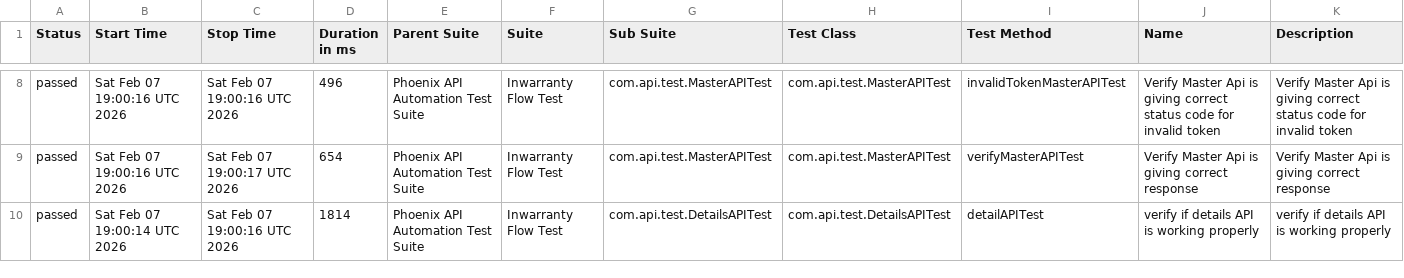
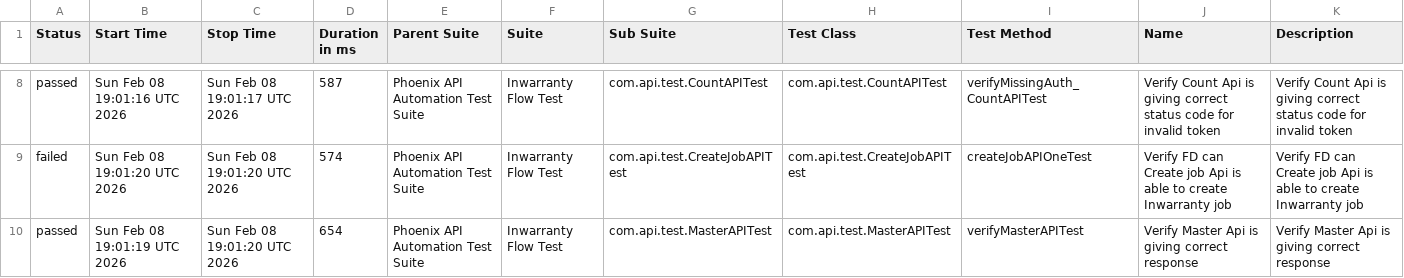
Before and after one commit to sailesh123kumar/PhoenixTestAutomationFramework, a CSV file: data/suites.csv, drawn as a sheet; only a part is shown, gaps mark what is left out; the diff covers the shown part only.

```diff
--- a/data/suites.csv
+++ b/data/suites.csv
@@ -8,3 +8,3 @@
-"passed","Sat Feb 07 19:00:16 UTC 2026","Sat Feb 07 19:00:16 UTC 2026","496","Phoenix API Automation Test Suite","Inwarranty Flow Test","com.api.test.MasterAPITest","com.api.test.MasterAPITest","invalidTokenMasterAPITest","Verify Master Api is giving correct status code for invalid token","Verify Master Api is giving correct status code for invalid token"
-"passed","Sat Feb 07 19:00:16 UTC 2026","Sat Feb 07 19:00:17 UTC 2026","654","Phoenix API Automation Test Suite","Inwarranty Flow Test","com.api.test.MasterAPITest","com.api.test.MasterAPITest","verifyMasterAPITest","Verify Master Api is giving correct response","Verify Master Api is giving correct response"
-"passed","Sat Feb 07 19:00:14 UTC 2026","Sat Feb 07 19:00:16 UTC 2026","1814","Phoenix API Automation Test Suite","Inwarranty Flow Test","com.api.test.DetailsAPITest","com.api.test.DetailsAPITest","detailAPITest","verify if details API is working properly","verify if details API is working properly"
+"passed","Sun Feb 08 19:01:16 UTC 2026","Sun Feb 08 19:01:17 UTC 2026","587","Phoenix API Automation Test Suite","Inwarranty Flow Test","com.api.test.CountAPITest","com.api.test.CountAPITest","verifyMissingAuth_CountAPITest","Verify Count Api is giving correct status code for invalid token","Verify Count Api is giving correct status code for invalid token"
+"failed","Sun Feb 08 19:01:20 UTC 2026","Sun Feb 08 19:01:20 UTC 2026","574","Phoenix API Automation Test Suite","Inwarranty Flow Test","com.api.test.CreateJobAPITest","com.api.test.CreateJobAPITest","createJobAPIOneTest","Verify FD can Create job Api is able to create Inwarranty job","Verify FD can Create job Api is able to create Inwarranty job"
+"passed","Sun Feb 08 19:01:19 UTC 2026","Sun Feb 08 19:01:20 UTC 2026","654","Phoenix API Automation Test Suite","Inwarranty Flow Test","com.api.test.MasterAPITest","com.api.test.MasterAPITest","verifyMasterAPITest","Verify Master Api is giving correct response","Verify Master Api is giving correct response"
```
Also changed, not shown: 1 added row, 1 removed row and 26 edited cells elsewhere in this file, data/behaviors.csv, 56 other files.
